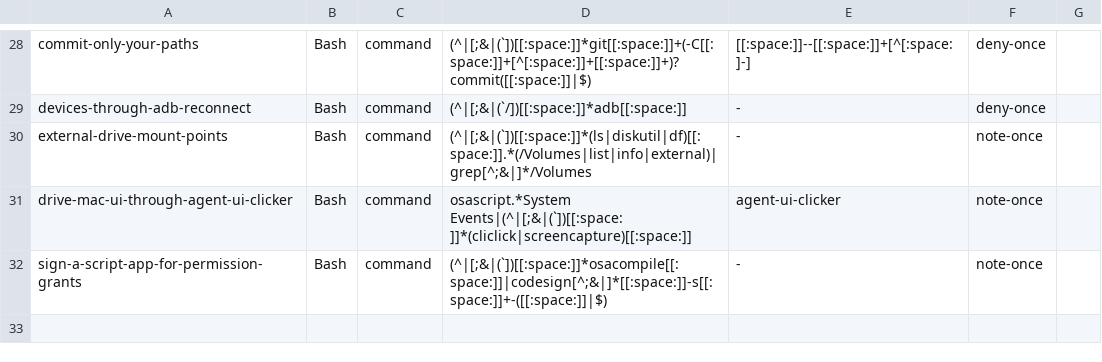
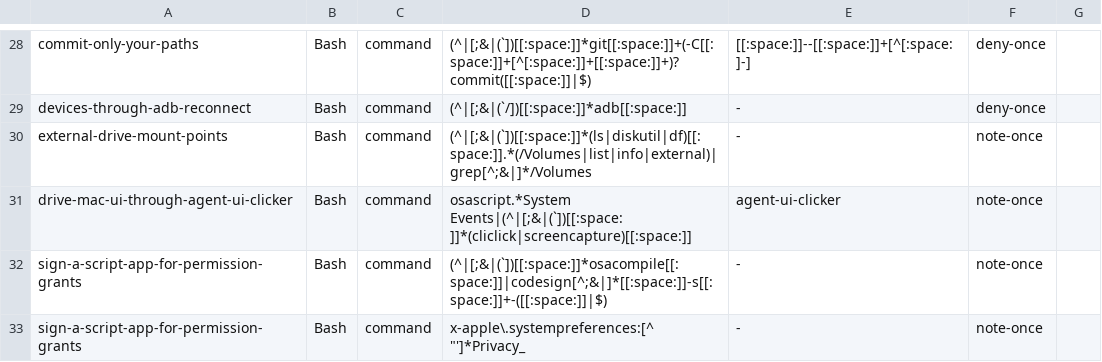
Before and after one commit to mrtysn/agents-shared, a TSV file: hooks/rule-triggers.tsv, drawn as a sheet; only a part is shown, gaps mark what is left out.

Commit message:
tell agents not to send the user to add test programs to privacy panes and to take back grants a task added

```diff
--- a/hooks/rule-triggers.tsv
+++ b/hooks/rule-triggers.tsv
@@ -32 +32,2 @@ drive-mac-ui-through-agent-ui-clicker	Bash	command	osascript.*System Events|(^|[
 sign-a-script-app-for-permission-grants	Bash	command	(^|[;&|(`])[[:space:]]*osacompile[[:space:]]|codesign[^;&|]*[[:space:]]-s[[:space:]]+-([[:space:]]|$)	-	note-once
+sign-a-script-app-for-permission-grants	Bash	command	x-apple\.systempreferences:[^ "']*Privacy_	-	note-once
```
Also changed, not shown: 1 other file.
